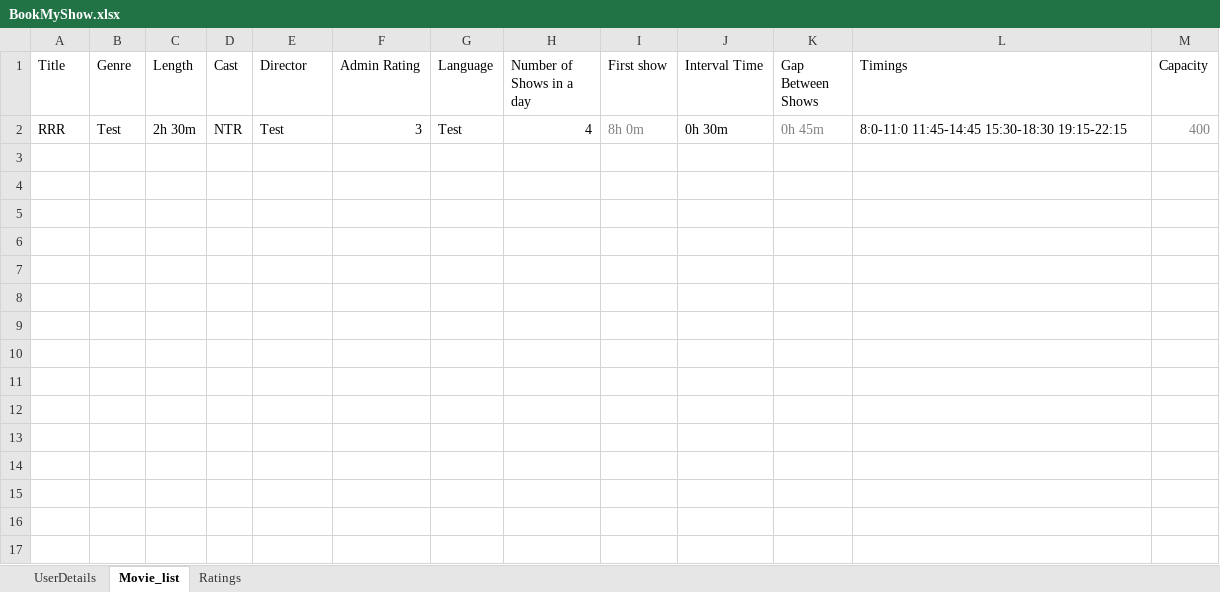
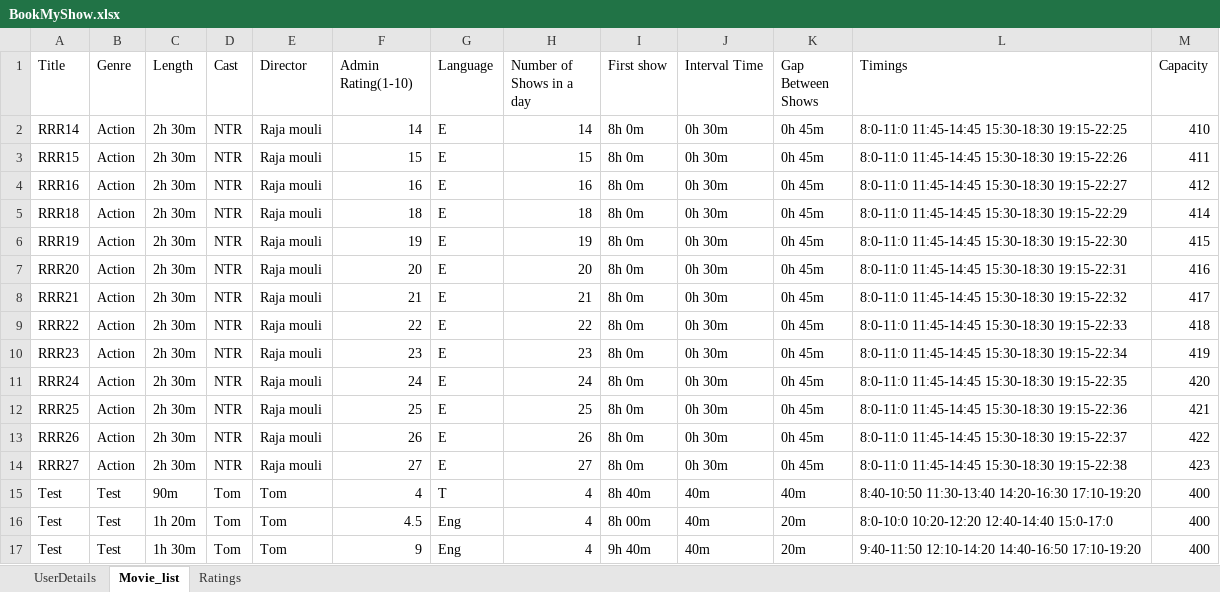
Before and after one commit to kshitiz-deloitte/PythonAndPytest, an Excel workbook: resources/BookMyShow.xlsx, sheet Movie_list, drawn as a sheet; values as stored, in another font and other column widths than the file's, no borders; removed rows and columns are numbered as before the commit, all else as after; the diff names each change by its address in the sheet, - before the commit and + after, or states it on an @@ line.

```diff
--- a/resources/BookMyShow.xlsx (sheet Movie_list)
+++ b/resources/BookMyShow.xlsx (sheet Movie_list)
-F1: Admin Rating
+F1: Admin Rating(1-10)
-row 2: RRR | Test | 2h 30m | NTR | Test | 3 | Test | 4 | 8h 0m | 0h 30m | 0h 45m | 8:0-11:0 11:45-14:45 15:30-18:30 19:15-22:15 | 400
+row 2: RRR14 | Action | 2h 30m | NTR | Raja mouli | 14 | E | 14 | 8h 0m | 0h 30m | 0h 45m | 8:0-11:0 11:45-14:45 15:30-18:30 19:15-22:25 | 410
+row 3: RRR15 | Action | 2h 30m | NTR | Raja mouli | 15 | E | 15 | 8h 0m | 0h 30m | 0h 45m | 8:0-11:0 11:45-14:45 15:30-18:30 19:15-22:26 | 411
+row 4: RRR16 | Action | 2h 30m | NTR | Raja mouli | 16 | E | 16 | 8h 0m | 0h 30m | 0h 45m | 8:0-11:0 11:45-14:45 15:30-18:30 19:15-22:27 | 412
+row 5: RRR18 | Action | 2h 30m | NTR | Raja mouli | 18 | E | 18 | 8h 0m | 0h 30m | 0h 45m | 8:0-11:0 11:45-14:45 15:30-18:30 19:15-22:29 | 414
+row 6: RRR19 | Action | 2h 30m | NTR | Raja mouli | 19 | E | 19 | 8h 0m | 0h 30m | 0h 45m | 8:0-11:0 11:45-14:45 15:30-18:30 19:15-22:30 | 415
+row 7: RRR20 | Action | 2h 30m | NTR | Raja mouli | 20 | E | 20 | 8h 0m | 0h 30m | 0h 45m | 8:0-11:0 11:45-14:45 15:30-18:30 19:15-22:31 | 416
+row 8: RRR21 | Action | 2h 30m | NTR | Raja mouli | 21 | E | 21 | 8h 0m | 0h 30m | 0h 45m | 8:0-11:0 11:45-14:45 15:30-18:30 19:15-22:32 | 417
+row 9: RRR22 | Action | 2h 30m | NTR | Raja mouli | 22 | E | 22 | 8h 0m | 0h 30m | 0h 45m | 8:0-11:0 11:45-14:45 15:30-18:30 19:15-22:33 | 418
+row 10: RRR23 | Action | 2h 30m | NTR | Raja mouli | 23 | E | 23 | 8h 0m | 0h 30m | 0h 45m | 8:0-11:0 11:45-14:45 15:30-18:30 19:15-22:34 | 419
+row 11: RRR24 | Action | 2h 30m | NTR | Raja mouli | 24 | E | 24 | 8h 0m | 0h 30m | 0h 45m | 8:0-11:0 11:45-14:45 15:30-18:30 19:15-22:35 | 420
+row 12: RRR25 | Action | 2h 30m | NTR | Raja mouli | 25 | E | 25 | 8h 0m | 0h 30m | 0h 45m | 8:0-11:0 11:45-14:45 15:30-18:30 19:15-22:36 | 421
+row 13: RRR26 | Action | 2h 30m | NTR | Raja mouli | 26 | E | 26 | 8h 0m | 0h 30m | 0h 45m | 8:0-11:0 11:45-14:45 15:30-18:30 19:15-22:37 | 422
+row 14: RRR27 | Action | 2h 30m | NTR | Raja mouli | 27 | E | 27 | 8h 0m | 0h 30m | 0h 45m | 8:0-11:0 11:45-14:45 15:30-18:30 19:15-22:38 | 423
+row 15: Test | Test | 90m | Tom | Tom | 4 | T | 4 | 8h 40m | 40m | 40m | 8:40-10:50 11:30-13:40 14:20-16:30 17:10-19:20 | 400
+row 16: Test | Test | 1h 20m | Tom | Tom | 4.5 | Eng | 4 | 8h 00m | 40m | 20m | 8:0-10:0 10:20-12:20 12:40-14:40 15:0-17:0 | 400
+row 17: Test | Test | 1h 30m | Tom | Tom | 9 | Eng | 4 | 9h 40m | 40m | 20m | 9:40-11:50 12:10-14:20 14:40-16:50 17:10-19:20 | 400
```
Also changed, not shown: 8 other files.
